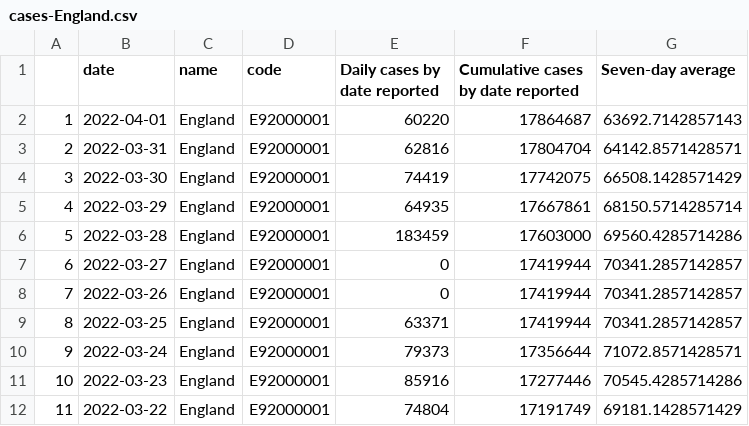
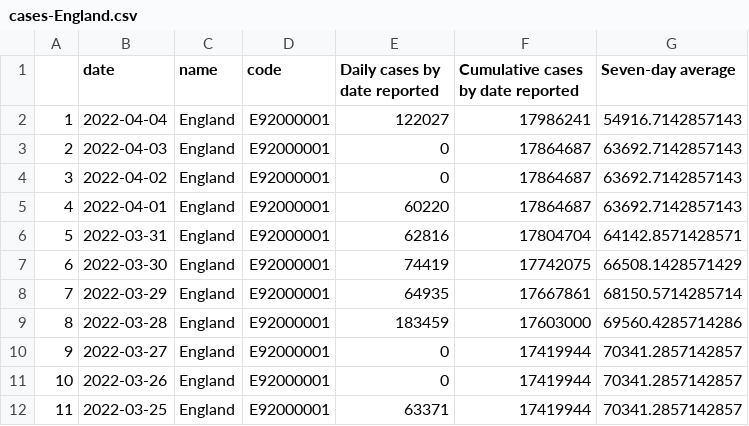
Before and after one commit to vfillis/automated-covid, a CSV file: data/cases-England.csv, drawn as a sheet; only a part is shown; the shorter side is filled out with more unchanged rows; addresses are those after the commit; the diff names each change by its address in the sheet, - before the commit and + after, or states it on an @@ line.

```diff
--- a/data/cases-England.csv
+++ b/data/cases-England.csv
+row 2: 1 | 2022-04-04 | England | E92000001 | 122027 | 17986241 | 54916.7142857143
+row 3: 2 | 2022-04-03 | England | E92000001 | 0 | 17864687 | 63692.7142857143
+row 4: 3 | 2022-04-02 | England | E92000001 | 0 | 17864687 | 63692.7142857143
@@ column A renumbered from row 5 down @@
```
Also changed, not shown: data/case-rates-LAs.csv, data/deaths-England.csv, 3 other files.
